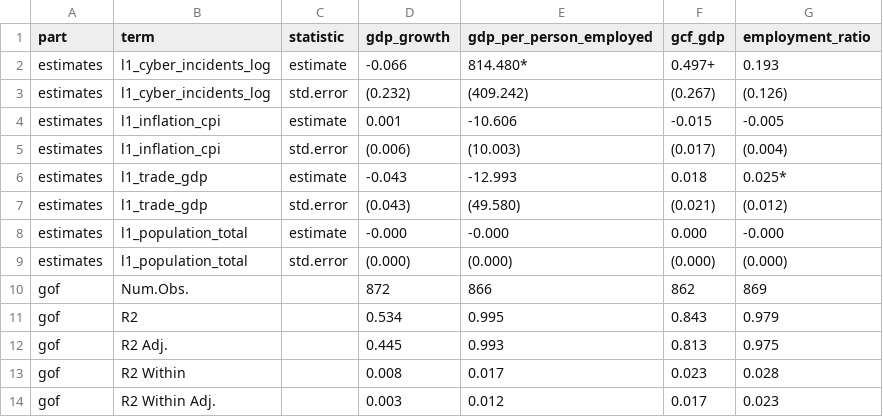
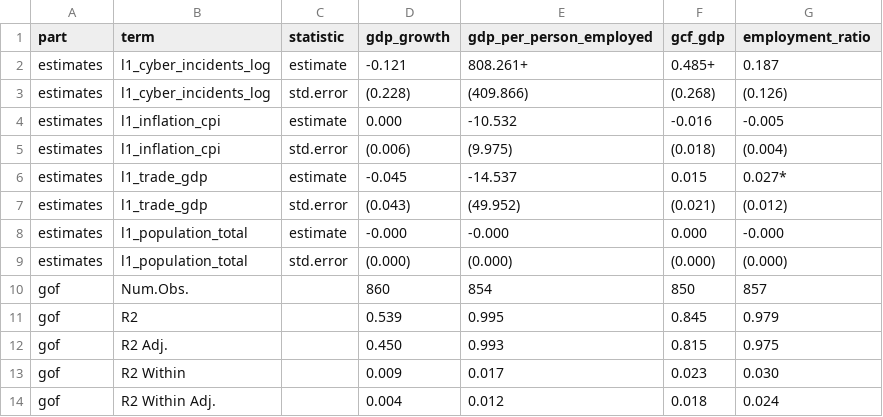
Before and after one commit to calderon777/a-cyber-macro-impact-pilot, a CSV file: output/tables/headline_regressions.csv, drawn as a sheet; only a part is shown; the diff covers the shown part only.

```diff
--- a/output/tables/headline_regressions.csv
+++ b/output/tables/headline_regressions.csv
@@ -1,14 +1,14 @@
 "part","term","statistic","gdp_growth","gdp_per_person_employed","gcf_gdp","employment_ratio"
-"estimates","l1_cyber_incidents_log","estimate","-0.066","814.480*","0.497+","0.193"
-"estimates","l1_cyber_incidents_log","std.error","(0.232)","(409.242)","(0.267)","(0.126)"
-"estimates","l1_inflation_cpi","estimate","0.001","-10.606","-0.015","-0.005"
-"estimates","l1_inflation_cpi","std.error","(0.006)","(10.003)","(0.017)","(0.004)"
-"estimates","l1_trade_gdp","estimate","-0.043","-12.993","0.018","0.025*"
-"estimates","l1_trade_gdp","std.error","(0.043)","(49.580)","(0.021)","(0.012)"
+"estimates","l1_cyber_incidents_log","estimate","-0.121","808.261+","0.485+","0.187"
+"estimates","l1_cyber_incidents_log","std.error","(0.228)","(409.866)","(0.268)","(0.126)"
+"estimates","l1_inflation_cpi","estimate","0.000","-10.532","-0.016","-0.005"
+"estimates","l1_inflation_cpi","std.error","(0.006)","(9.975)","(0.018)","(0.004)"
+"estimates","l1_trade_gdp","estimate","-0.045","-14.537","0.015","0.027*"
+"estimates","l1_trade_gdp","std.error","(0.043)","(49.952)","(0.021)","(0.012)"
 "estimates","l1_population_total","estimate","-0.000","-0.000","0.000","-0.000"
 "estimates","l1_population_total","std.error","(0.000)","(0.000)","(0.000)","(0.000)"
-"gof","Num.Obs.","","872","866","862","869"
-"gof","R2","","0.534","0.995","0.843","0.979"
-"gof","R2 Adj.","","0.445","0.993","0.813","0.975"
-"gof","R2 Within","","0.008","0.017","0.023","0.028"
-"gof","R2 Within Adj.","","0.003","0.012","0.017","0.023"
+"gof","Num.Obs.","","860","854","850","857"
+"gof","R2","","0.539","0.995","0.845","0.979"
+"gof","R2 Adj.","","0.450","0.993","0.815","0.975"
+"gof","R2 Within","","0.009","0.017","0.023","0.030"
+"gof","R2 Within Adj.","","0.004","0.012","0.018","0.024"
```
Also changed, not shown: 12 edited cells elsewhere in this file, data_raw/incidents/incidents_refresh_log.csv, data_raw/itu/gci_refresh_log.csv, 11 other files.
